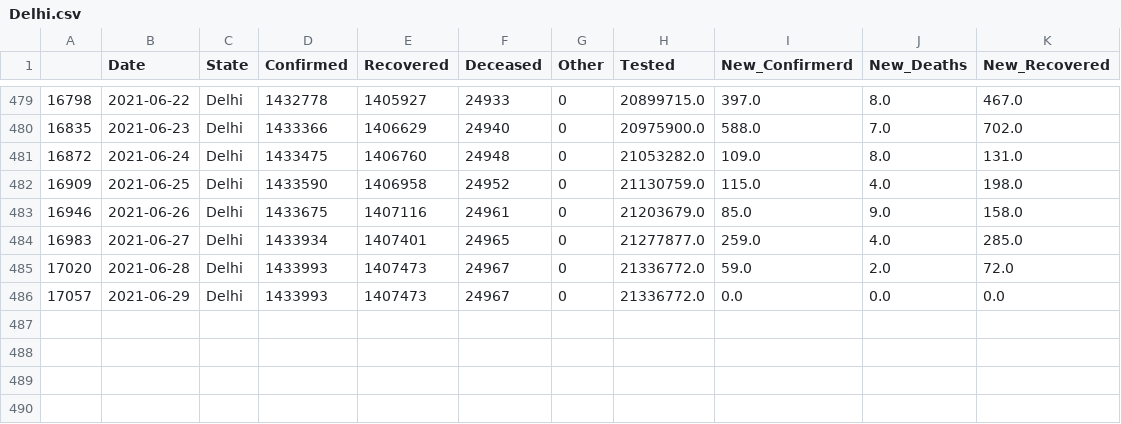
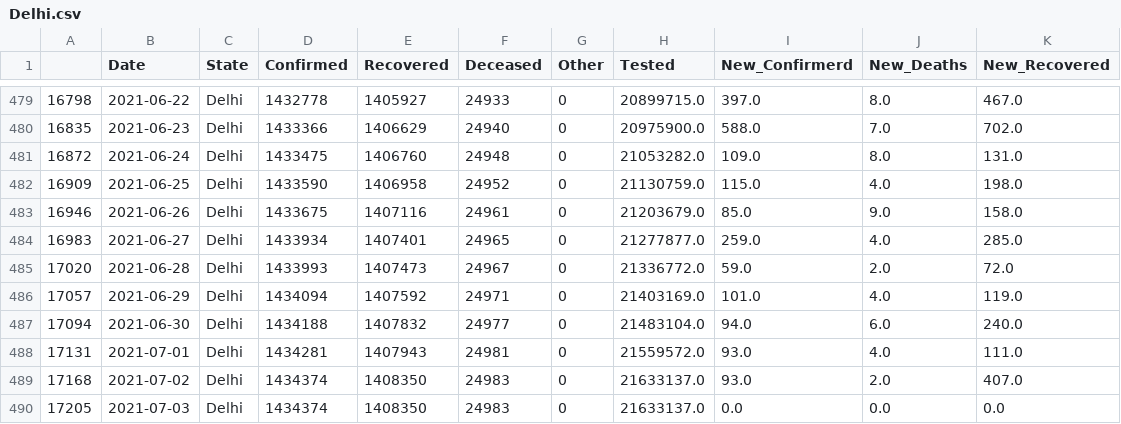
Before and after one commit to sureshkuc/Data-Science-in-Life-Science-Project, a CSV file: Indian-States-Covid19-Datasets/Delhi.csv, drawn as a sheet; only a part is shown, gaps mark what is left out.

Commit message:
committing files

```diff
--- a/Indian-States-Covid19-Datasets/Delhi.csv
+++ b/Indian-States-Covid19-Datasets/Delhi.csv
@@ -485,2 +485,6 @@
 17020,2021-06-28,Delhi,1433993,1407473,24967,0,21336772.0,59.0,2.0,72.0
-17057,2021-06-29,Delhi,1433993,1407473,24967,0,21336772.0,0.0,0.0,0.0
+17057,2021-06-29,Delhi,1434094,1407592,24971,0,21403169.0,101.0,4.0,119.0
+17094,2021-06-30,Delhi,1434188,1407832,24977,0,21483104.0,94.0,6.0,240.0
+17131,2021-07-01,Delhi,1434281,1407943,24981,0,21559572.0,93.0,4.0,111.0
+17168,2021-07-02,Delhi,1434374,1408350,24983,0,21633137.0,93.0,2.0,407.0
+17205,2021-07-03,Delhi,1434374,1408350,24983,0,21633137.0,0.0,0.0,0.0
```
